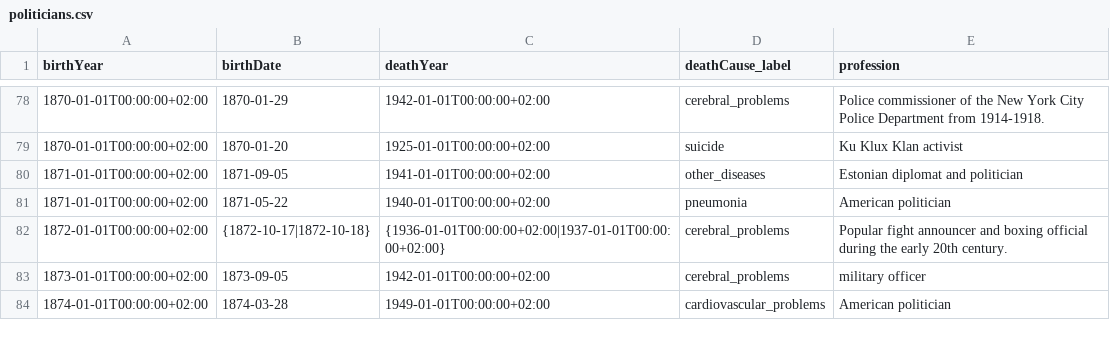
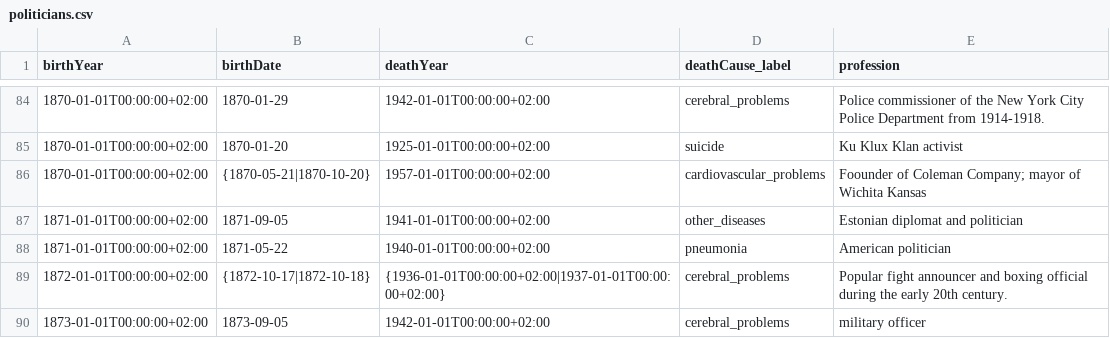
Before and after one commit to ivvatt/group_project, a CSV file: politicians.csv, drawn as a sheet; only a part is shown, gaps mark what is left out; the shorter side is filled out with more unchanged rows; the diff covers the shown part only; the diff names each change by its address in the sheet, - before the commit and + after, or states it on an @@ line.

Commit message:
businessmen + politicans (added mayor)

```diff
--- a/politicians.csv
+++ b/politicians.csv
+row 86: 1870-01-01T00:00:00+02:00 | {1870-05-21|1870-10-20} | 1957-01-01T00:00:00+02:00 | cardiovascular_problems | Foounder of Coleman Company; mayor of Wichita Kansas
```
Also changed, not shown: 11 added rows elsewhere in this file, 1 other file.
